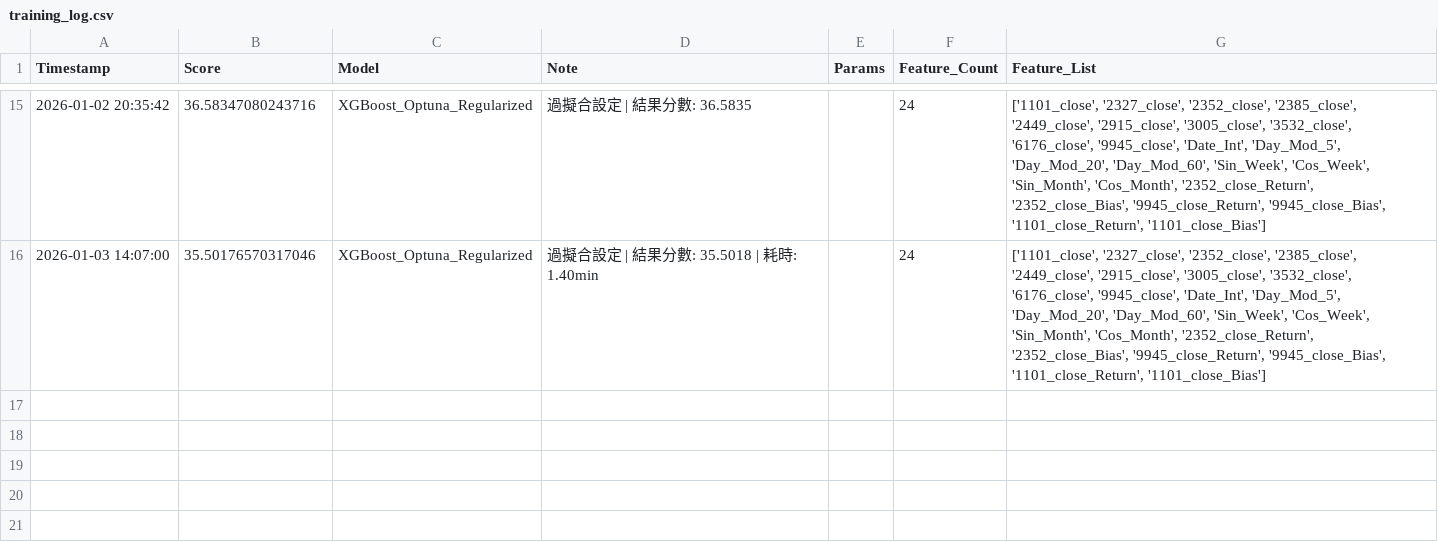
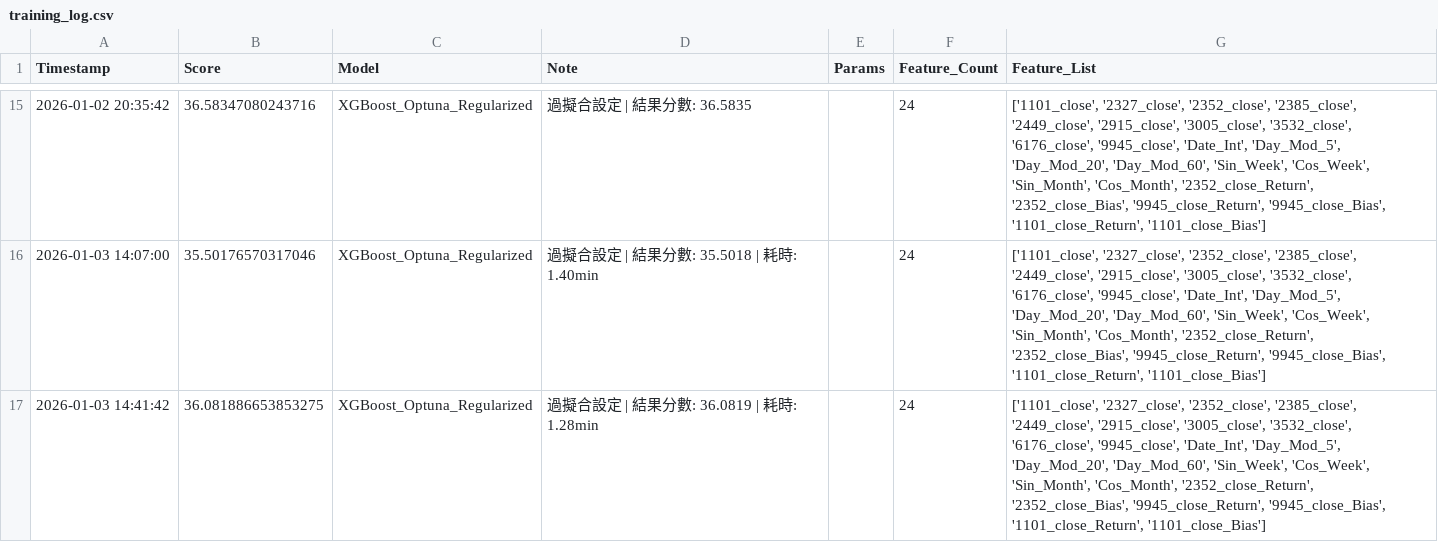
Before and after one commit to Aliceyuwei/stock-prediction-project, a CSV file: experiments/training_log.csv, drawn as a sheet; only a part is shown, gaps mark what is left out; the diff names each change by its address in the sheet, - before the commit and + after, or states it on an @@ line.

```diff
--- a/experiments/training_log.csv
+++ b/experiments/training_log.csv
+row 17: 2026-01-03 14:41:42 | 36.081886653853275 | XGBoost_Optuna_Regularized | 過擬合設定 | 結果分數: 36.0819 | 耗時: 1.28min |  | 24 | ['1101_close', '2327_close', '2352_close', '2385_close', '2449_close', '2915_close', '3005_close', '3532_close', '6176_close', '9945_close', 'Date_Int', 'Day_Mod_5', 'Day_Mod_20', 'Day_Mod_60', 'Sin_Week', 'Cos_Week', 'Sin_Month', 'Cos_Month', '2352_close_Return', '2352_close_Bias', '9945_close_Return', '9945_close_Bias', '1101_close_Return', '1101_close_Bias']
```
Also changed, not shown: 8 other files.
